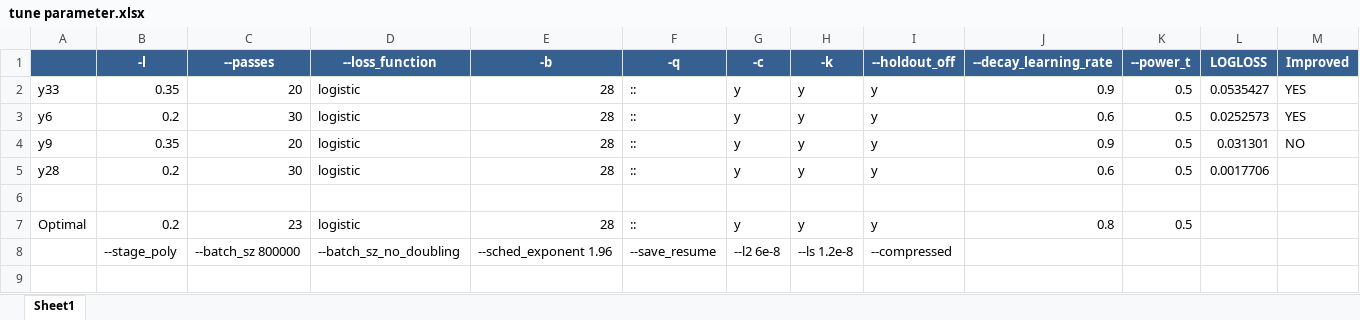
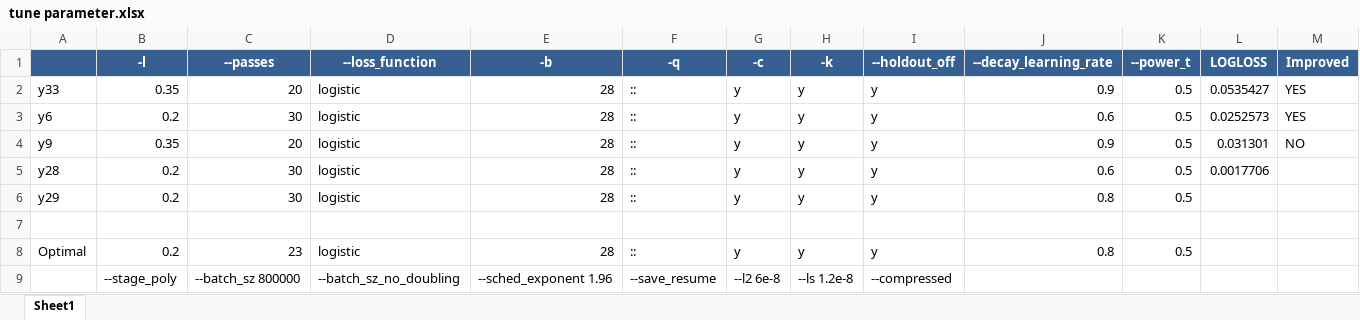
Before and after one commit to ivanliu1989/Tradeshift-Text-Classification, an Excel workbook: vw-model/tune parameter.xlsx, sheet Sheet1, drawn as a sheet; values as stored, in another font and other column widths than the file's, no borders; the diff names each change by its address in the sheet, - before the commit and + after, or states it on an @@ line.

```diff
--- a/vw-model/tune parameter.xlsx (sheet Sheet1)
+++ b/vw-model/tune parameter.xlsx (sheet Sheet1)
+row 6: y29 | 0.2 | 30 | logistic | 28 | :: | y | y | y | 0.8 | 0.5
```
Also changed, not shown: 1 other file.
